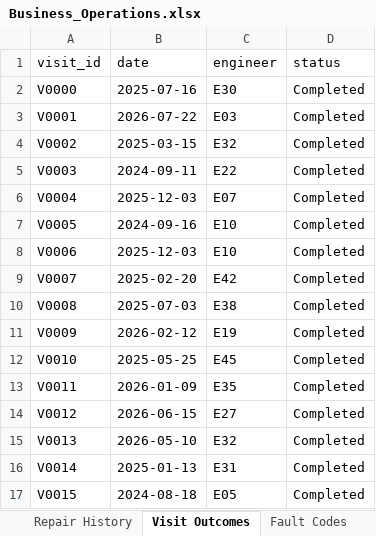
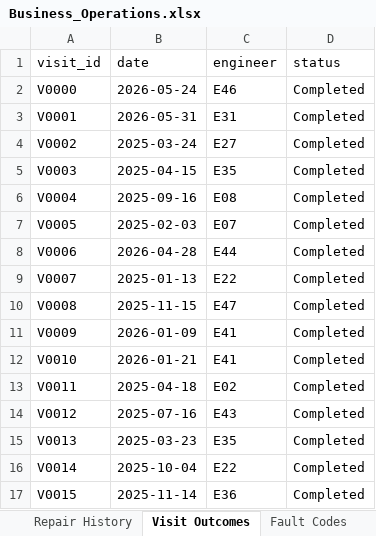
Before and after one commit to Soumyadipta2020/Utilities-Knowledge-Hub, an Excel workbook: app/data/Business_Operations.xlsx, sheet Visit Outcomes, drawn as a sheet; only a part is shown; values as stored, in another font and other column widths than the file's, no borders; the diff covers the shown part only; the diff names each change by its address in the sheet, - before the commit and + after, or states it on an @@ line.

```diff
--- a/app/data/Business_Operations.xlsx (sheet Visit Outcomes)
+++ b/app/data/Business_Operations.xlsx (sheet Visit Outcomes)
-B2 (date): 2025-07-16
+B2 (date): 2026-05-24
-C2 (engineer): E30
+C2 (engineer): E46
-B3 (date): 2026-07-22
+B3 (date): 2026-05-31
-C3 (engineer): E03
+C3 (engineer): E31
-B4 (date): 2025-03-15
+B4 (date): 2025-03-24
-C4 (engineer): E32
+C4 (engineer): E27
-B5 (date): 2024-09-11
+B5 (date): 2025-04-15
-C5 (engineer): E22
+C5 (engineer): E35
-B6 (date): 2025-12-03
+B6 (date): 2025-09-16
-C6 (engineer): E07
+C6 (engineer): E08
-B7 (date): 2024-09-16
+B7 (date): 2025-02-03
-C7 (engineer): E10
+C7 (engineer): E07
-B8 (date): 2025-12-03
+B8 (date): 2026-04-28
-C8 (engineer): E10
+C8 (engineer): E44
-B9 (date): 2025-02-20
+B9 (date): 2025-01-13
-C9 (engineer): E42
+C9 (engineer): E22
-B10 (date): 2025-07-03
+B10 (date): 2025-11-15
-C10 (engineer): E38
+C10 (engineer): E47
-B11 (date): 2026-02-12
+B11 (date): 2026-01-09
-C11 (engineer): E19
+C11 (engineer): E41
-B12 (date): 2025-05-25
+B12 (date): 2026-01-21
-C12 (engineer): E45
+C12 (engineer): E41
-B13 (date): 2026-01-09
+B13 (date): 2025-04-18
-C13 (engineer): E35
+C13 (engineer): E02
-B14 (date): 2026-06-15
+B14 (date): 2025-07-16
-C14 (engineer): E27
+C14 (engineer): E43
-B15 (date): 2026-05-10
+B15 (date): 2025-03-23
-C15 (engineer): E32
+C15 (engineer): E35
-B16 (date): 2025-01-13
+B16 (date): 2025-10-04
-C16 (engineer): E31
+C16 (engineer): E22
-B17 (date): 2024-08-18
+B17 (date): 2025-11-14
-C17 (engineer): E05
+C17 (engineer): E36
```
Also changed, not shown: 1951 edited cells elsewhere in this sheet, sheet Sales_Funnel, sheet Weather Data, sheet Appointment Schedule, sheet Service History, sheet Repair History, sheet Service_Activity, 12 more sheets, app/data/Knowledge_Base.xlsx, app/data/Live_Metrics.xlsx, 12 other files.
